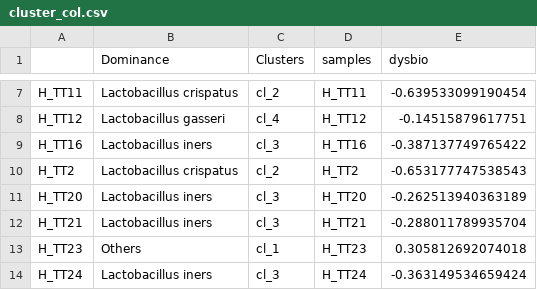
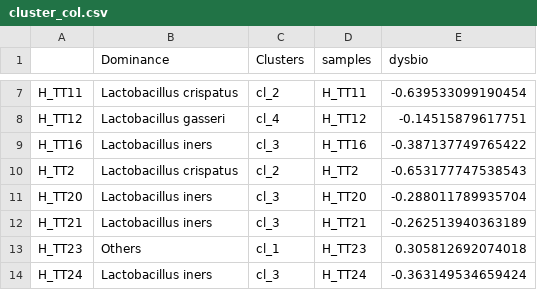
Before and after one commit to marcoamatocianci/vulvarmicrob, a CSV file: results/cluster_col.csv, drawn as a sheet; only a part is shown, gaps mark what is left out.

```diff
--- a/results/cluster_col.csv
+++ b/results/cluster_col.csv
@@ -10,4 +10,4 @@
 "H_TT2","Lactobacillus crispatus","cl_2","H_TT2",-0.653177747538543
-"H_TT20","Lactobacillus iners","cl_3","H_TT20",-0.262513940363189
-"H_TT21","Lactobacillus iners","cl_3","H_TT21",-0.288011789935704
+"H_TT20","Lactobacillus iners","cl_3","H_TT20",-0.288011789935704
+"H_TT21","Lactobacillus iners","cl_3","H_TT21",-0.262513940363189
 "H_TT23","Others","cl_1","H_TT23",0.305812692074018
```
Also changed, not shown: 15 other files.
